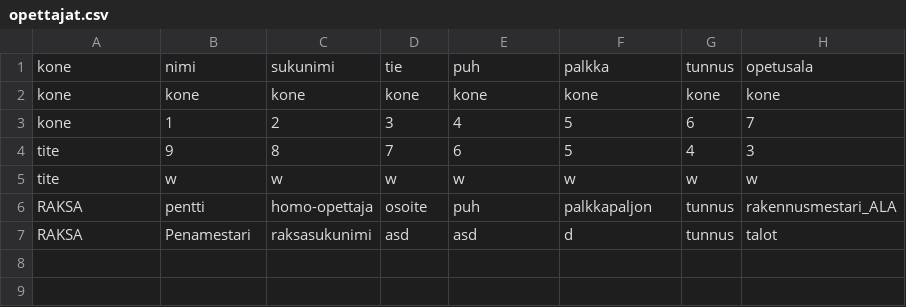
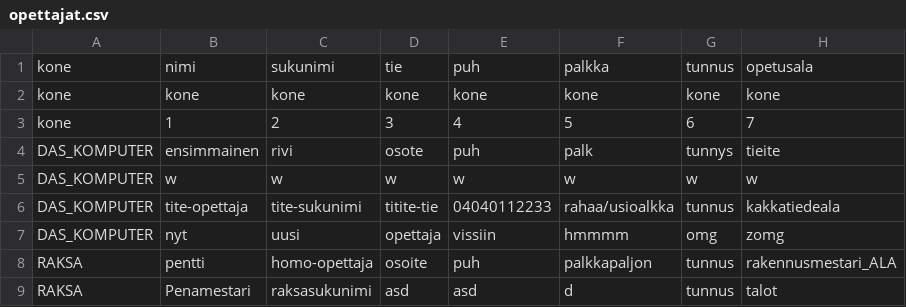
Before and after one commit to Jantero93/olio-ohjelmointi-3012-, a CSV file: Harkka/Harjoitus2/opettajat.csv, drawn as a sheet.

Commit message:
hyvalla mallilla harkka

```diff
--- a/Harkka/Harjoitus2/opettajat.csv
+++ b/Harkka/Harjoitus2/opettajat.csv
@@ -3,4 +3,6 @@ kone;kone;kone;kone;kone;kone;kone;kone
 kone;1;2;3;4;5;6;7
-tite;9;8;7;6;5;4;3
-tite;w;w;w;w;w;w;w
+DAS_KOMPUTER;ensimmainen;rivi;osote;puh;palk;tunnys;tieite
+DAS_KOMPUTER;w;w;w;w;w;w;w
+DAS_KOMPUTER;tite-opettaja;tite-sukunimi;titite-tie;04040112233;rahaa/usioalkka;tunnus;kakkatiedeala
+DAS_KOMPUTER;nyt;uusi;opettaja;vissiin;hmmmm;omg;zomg
 RAKSA;pentti;homo-opettaja;osoite;puh;palkkapaljon;tunnus;rakennusmestari_ALA
```
Also changed, not shown: 7 other files.
